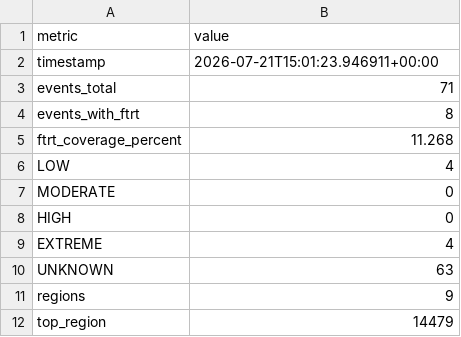
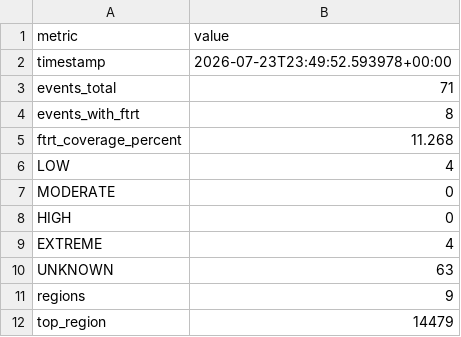
Before and after one commit to mechmind-dwv/FTRT-3.0, a CSV file: experiments/EXP068_global_metrics/results/global_metrics.csv, drawn as a sheet.

```diff
--- a/experiments/EXP068_global_metrics/results/global_metrics.csv
+++ b/experiments/EXP068_global_metrics/results/global_metrics.csv
@@ -1,3 +1,3 @@
 metric,value
-timestamp,2026-07-21T15:01:23.946911+00:00
+timestamp,2026-07-23T23:49:52.593978+00:00
 events_total,71
```
Also changed, not shown: experiments/EXP064_master_catalog/results/master_catalog_v2.csv, experiments/EXP065_global_statistics/results/global_statistics.csv, 40 other files.
